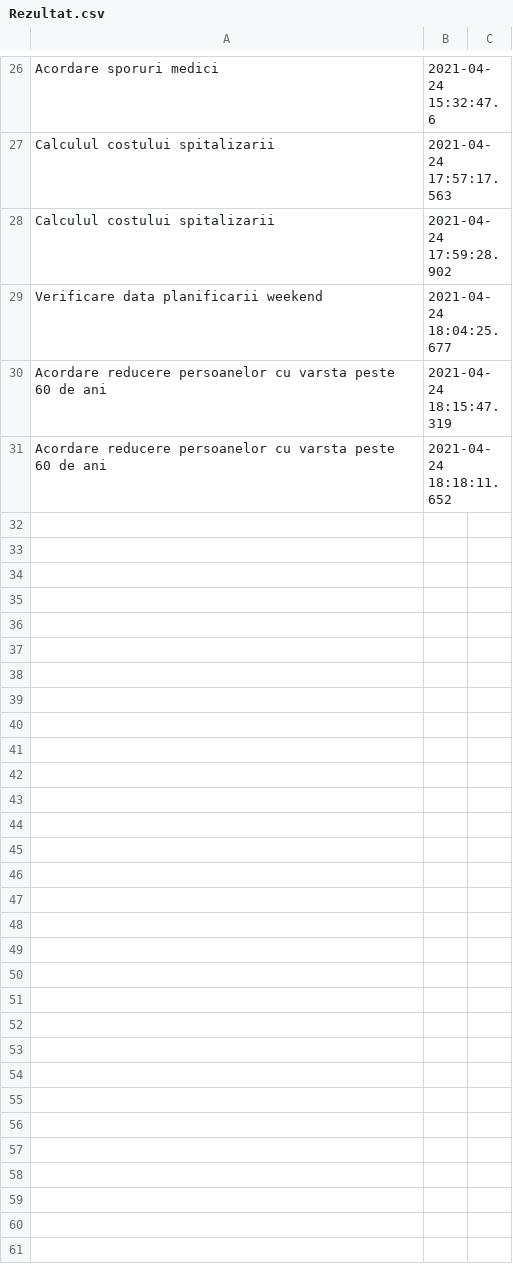
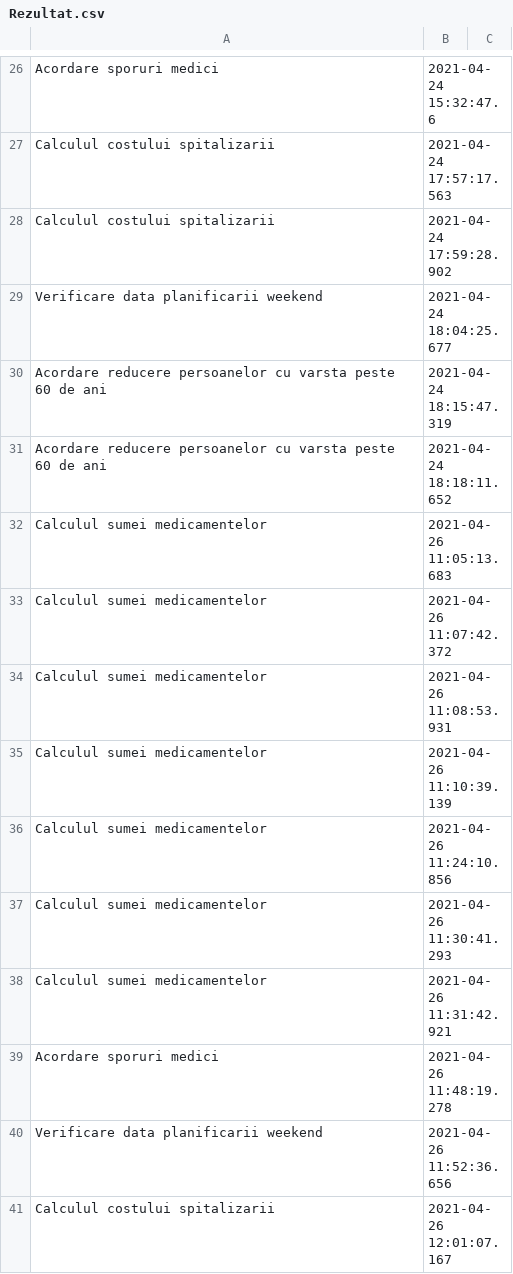
Before and after one commit to stefinitu/253_Nitu_Stefania-Elena_Cabinet_Medical, a CSV file: src/Rezultat.csv, drawn as a sheet; only a part is shown, gaps mark what is left out; the diff names each change by its address in the sheet, - before the commit and + after, or states it on an @@ line.

```diff
--- a/src/Rezultat.csv
+++ b/src/Rezultat.csv
+row 32: Calculul sumei medicamentelor | 2021-04-26 11:05:13.683
+row 33: Calculul sumei medicamentelor | 2021-04-26 11:07:42.372
+row 34: Calculul sumei medicamentelor | 2021-04-26 11:08:53.931
+row 35: Calculul sumei medicamentelor | 2021-04-26 11:10:39.139
+row 36: Calculul sumei medicamentelor | 2021-04-26 11:24:10.856
+row 37: Calculul sumei medicamentelor | 2021-04-26 11:30:41.293
+row 38: Calculul sumei medicamentelor | 2021-04-26 11:31:42.921
+row 39: Acordare sporuri medici | 2021-04-26 11:48:19.278
+row 40: Verificare data planificarii weekend | 2021-04-26 11:52:36.656
+row 41: Calculul costului spitalizarii | 2021-04-26 12:01:07.167
```
Also changed, not shown: src/Reteta.csv, 16 other files.
